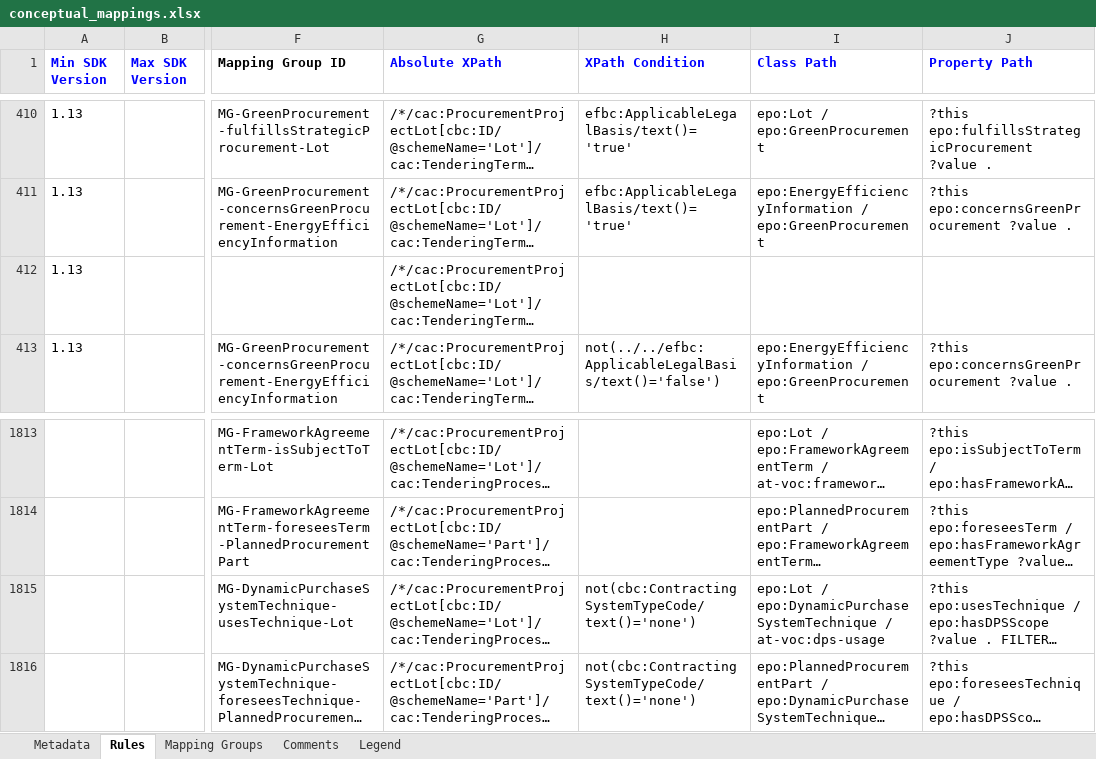
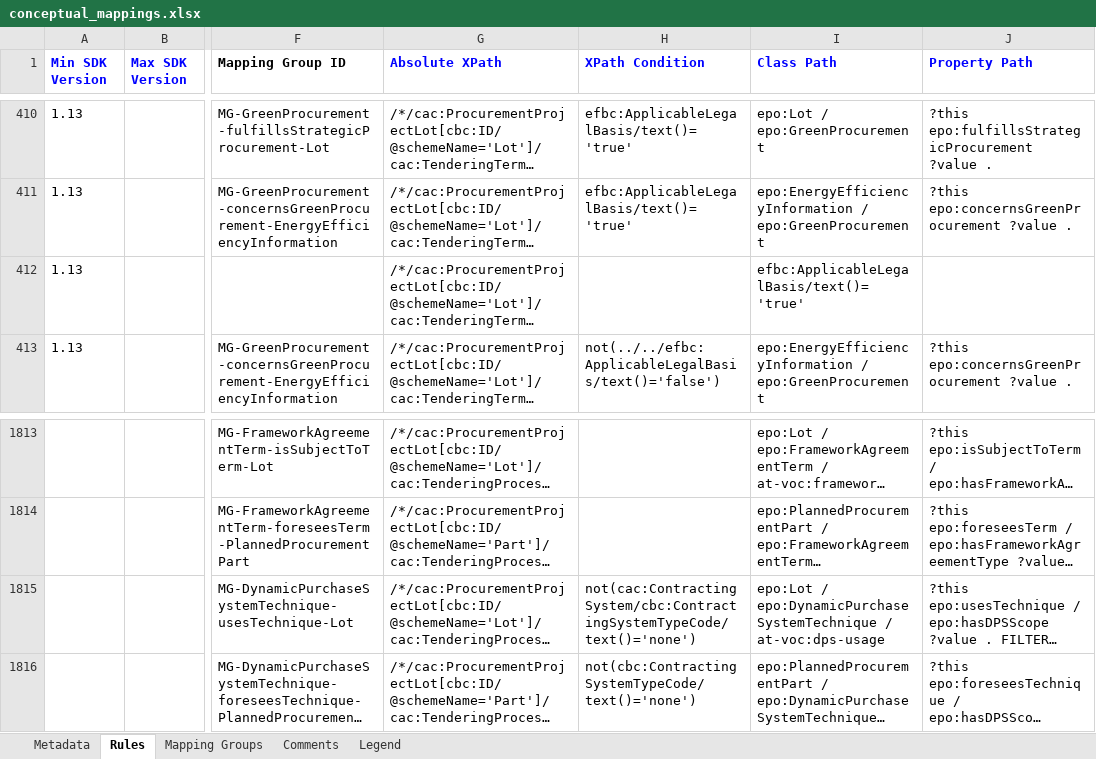
Before and after one commit to OP-TED/ted-rdf-mapping-eforms, an Excel workbook: mappings/package_eforms_sdk1.13_epo5.2/transformation/conceptual_mappings.xlsx, sheet Rules, drawn as a sheet; only a part is shown, gaps mark what is left out; long unchanged cells end in …; values as stored, in another font and other column widths than the file's, no borders; charts and pictures and conditional formats not drawn; the diff names each change by its address in the sheet, - before the commit and + after, or states it on an @@ line.

```diff
--- a/mappings/package_eforms_sdk1.13_epo5.2/transformation/conceptual_mappings.xlsx (sheet Rules)
+++ b/mappings/package_eforms_sdk1.13_epo5.2/transformation/conceptual_mappings.xlsx (sheet Rules)
-I412 (Class Path): (empty)
+I412 (Class Path): efbc:ApplicableLegalBasis/text()='true'
-H1815 (XPath Condition): not(cbc:ContractingSystemTypeCode/text()='none')
+H1815 (XPath Condition): not(cac:ContractingSystem/cbc:ContractingSystemTypeCode/text()='none')
```
Also changed, not shown: mappings/package_eforms_sdk1.11_epo5.2/transformation/conceptual_mappings.xlsx, mappings/package_eforms_sdk1.6_epo5.2/transformation/conceptual_mappings.xlsx, 7 other files.
